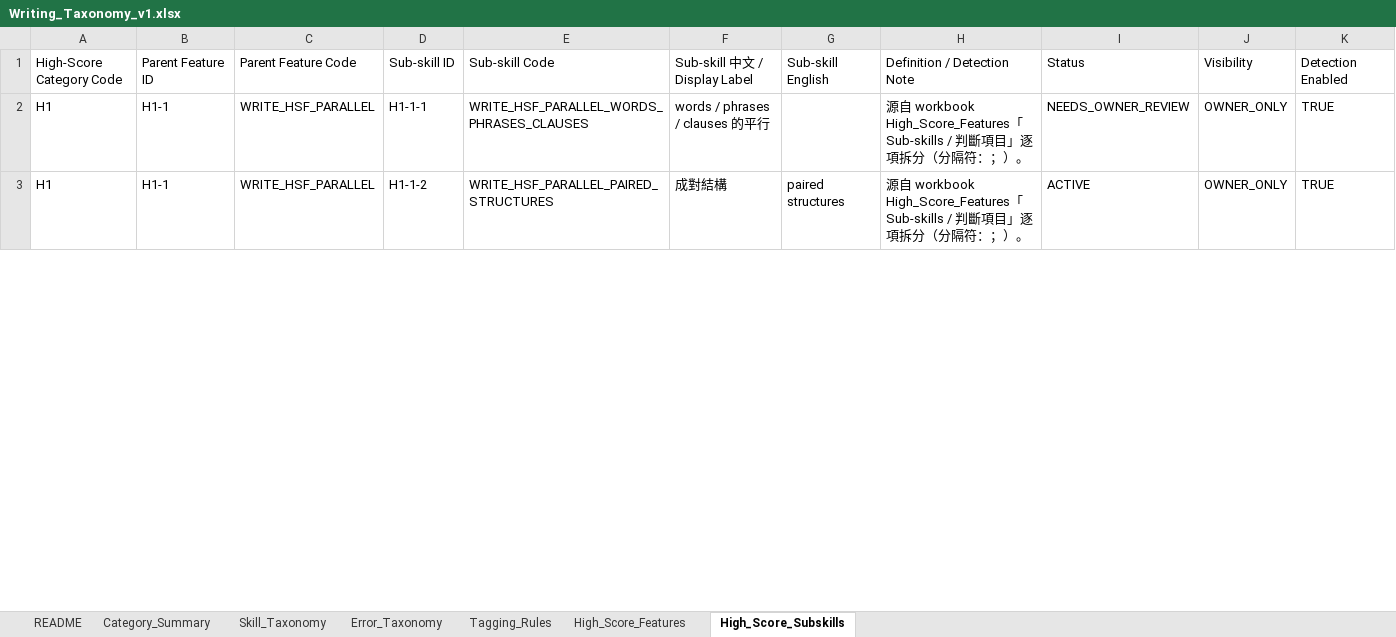
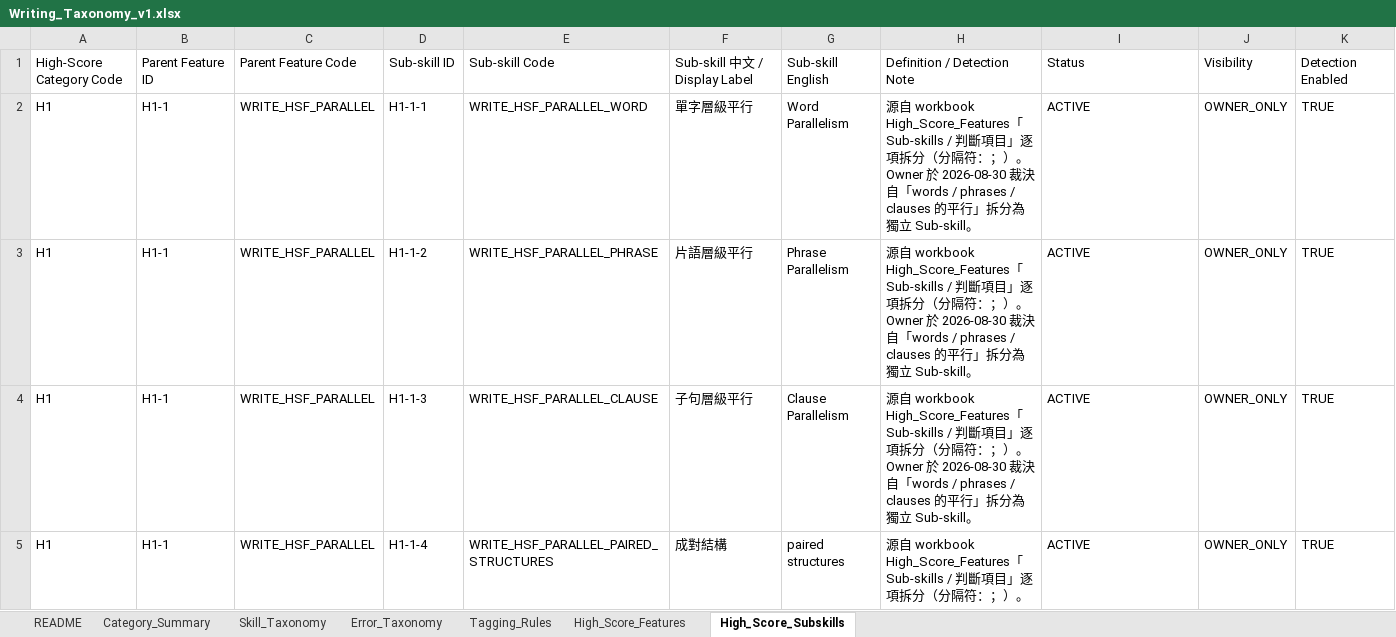
Before and after one commit to nonstopjazz/mock-exam-ace, an Excel workbook: docs/learn/writing-taxonomy/Writing_Taxonomy_v1.xlsx, sheet High_Score_Subskills, drawn as a sheet; only a part is shown; values as stored, in another font and other column widths than the file's, no borders; addresses are those after the commit; rows hold the shown columns only; the diff covers the shown part only; the diff names each change by its address in the sheet, - before the commit and + after, or states it on an @@ line.

```diff
--- a/docs/learn/writing-taxonomy/Writing_Taxonomy_v1.xlsx (sheet High_Score_Subskills)
+++ b/docs/learn/writing-taxonomy/Writing_Taxonomy_v1.xlsx (sheet High_Score_Subskills)
-E2: WRITE_HSF_PARALLEL_WORDS_PHRASES_CLAUSES
+E2: WRITE_HSF_PARALLEL_WORD
-F2: words / phrases / clauses 的平行
+F2: 單字層級平行
-G2: (empty)
+G2: Word Parallelism
-H2: …：；）。
+H2: …：；）。 Owner 於 2026-08-30 裁決自「words / phrases / clauses 的平行」拆分為獨立 Sub-skill。
-I2: NEEDS_OWNER_REVIEW
+I2: ACTIVE
+row 3: H1 | H1-1 | WRITE_HSF_PARALLEL | H1-1-2 | WRITE_HSF_PARALLEL_PHRASE | 片語層級平行 | Phrase Parallelism | 源自 workbook High_Score_Features「Sub-skills / 判斷項目」逐項拆分（分隔符：；）。 Owner 於 2026-08-30 裁決自「words / phrases / clauses 的平行」拆分為獨立 Sub-skill。 | ACTIVE | OWNER_ONLY | TRUE
+row 4: H1 | H1-1 | WRITE_HSF_PARALLEL | H1-1-3 | WRITE_HSF_PARALLEL_CLAUSE | 子句層級平行 | Clause Parallelism | 源自 workbook High_Score_Features「Sub-skills / 判斷項目」逐項拆分（分隔符：；）。 Owner 於 2026-08-30 裁決自「words / phrases / clauses 的平行」拆分為獨立 Sub-skill。 | ACTIVE | OWNER_ONLY | TRUE
-D5: H1-1-2
+D5: H1-1-4
```
Also changed, not shown: 4 added rows and 45 edited cells elsewhere in this sheet, sheet README, 4 other files.
